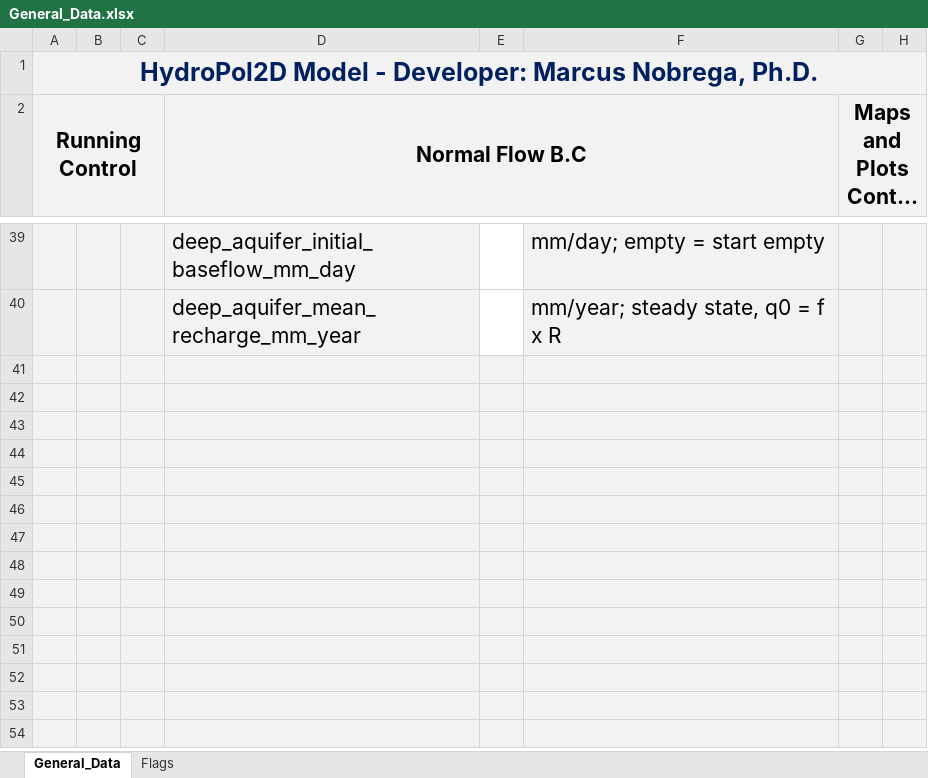
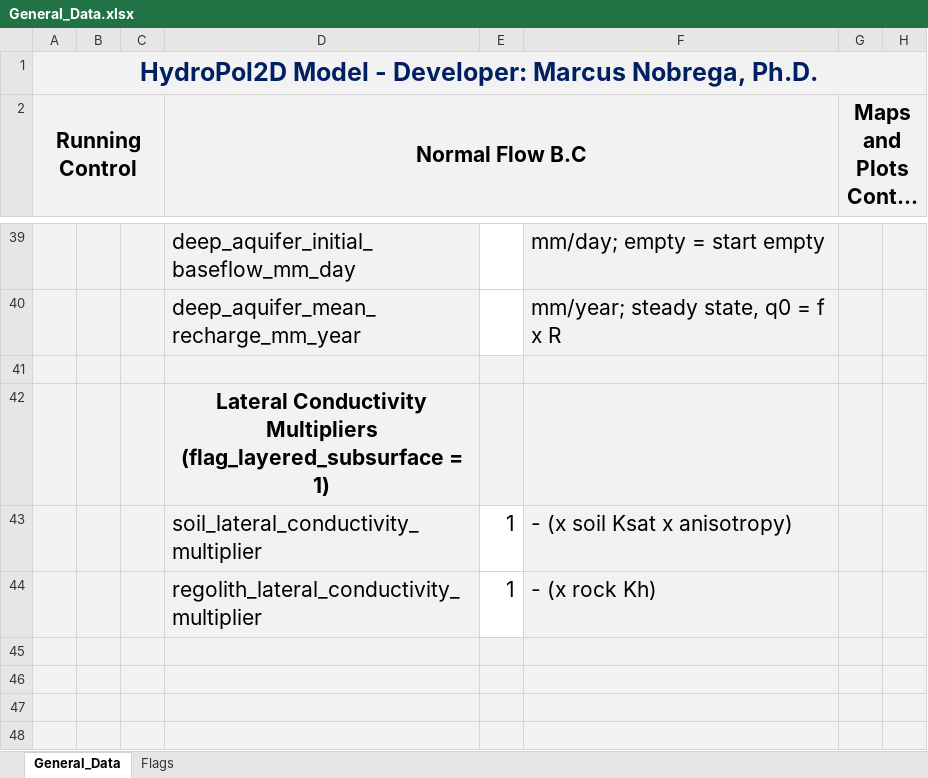
Before and after one commit to marcusnobrega-eng/HydroPol2D, an Excel workbook: Examples/Stanford/Input_Data_Sheets/General_Data.xlsx, sheet General_Data, drawn as a sheet; only a part is shown, gaps mark what is left out; the shorter side is filled out with more unchanged rows; long unchanged cells end in …; values as stored, in another font and other column widths than the file's, no borders; the diff names each change by its address in the sheet, - before the commit and + after, or states it on an @@ line.

```diff
--- a/Examples/Stanford/Input_Data_Sheets/General_Data.xlsx (sheet General_Data)
+++ b/Examples/Stanford/Input_Data_Sheets/General_Data.xlsx (sheet General_Data)
-D42 (Normal Flow B.C): (empty)
+D42 (Normal Flow B.C): Lateral Conductivity Multipliers (flag_layered_subsurface = 1)
-D43 (Normal Flow B.C): (empty)
+D43 (Normal Flow B.C): soil_lateral_conductivity_multiplier
-E43:E44: (empty)
+E43:E44: 1
-E43:E44 fill: #F2F2F2
+E43:E44 fill: none
-F43: (empty)
+F43: - (x soil Ksat x anisotropy)
-D44 (Normal Flow B.C): (empty)
+D44 (Normal Flow B.C): regolith_lateral_conductivity_multiplier
-F44: (empty)
+F44: - (x rock Kh)
```
Also changed, not shown: Examples/VTilted_Excel/Input_Data_Sheets/General_Data.xlsx, Input_Data_Sheets/General_Data.xlsx, 7 other files.
